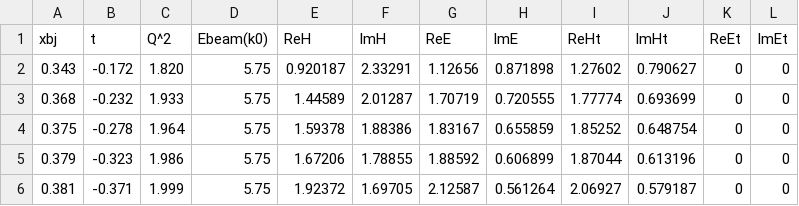
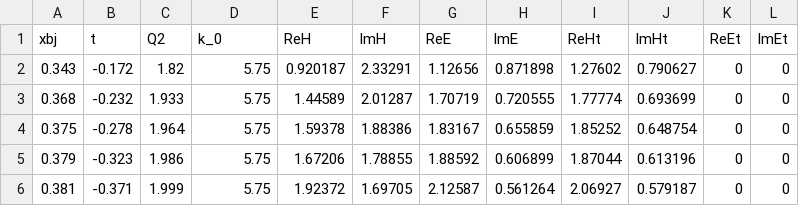
Before and after one commit to jrhosk/femtogen, a CSV file: data/cff.csv, drawn as a sheet.

```diff
--- a/data/cff.csv
+++ b/data/cff.csv
@@ -1,3 +1,3 @@
-xbj,t,Q^2,Ebeam(k0),ReH,ImH,ReE,ImE,ReHt,ImHt,ReEt,ImEt
-0.343,-0.172,1.820,5.75,0.920187,2.33291,1.12656,0.871898,1.27602,0.790627,0,0
+xbj,t,Q2,k_0,ReH,ImH,ReE,ImE,ReHt,ImHt,ReEt,ImEt
+0.343,-0.172,1.82,5.75,0.920187,2.33291,1.12656,0.871898,1.27602,0.790627,0,0
 0.368,-0.232,1.933,5.75,1.44589,2.01287,1.70719,0.720555,1.77774,0.693699,0,0
```
Also changed, not shown: 2 other files.
